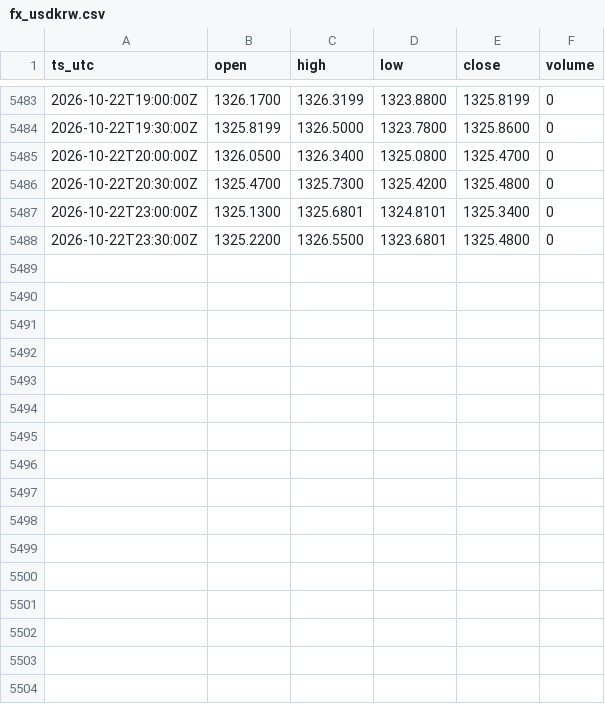
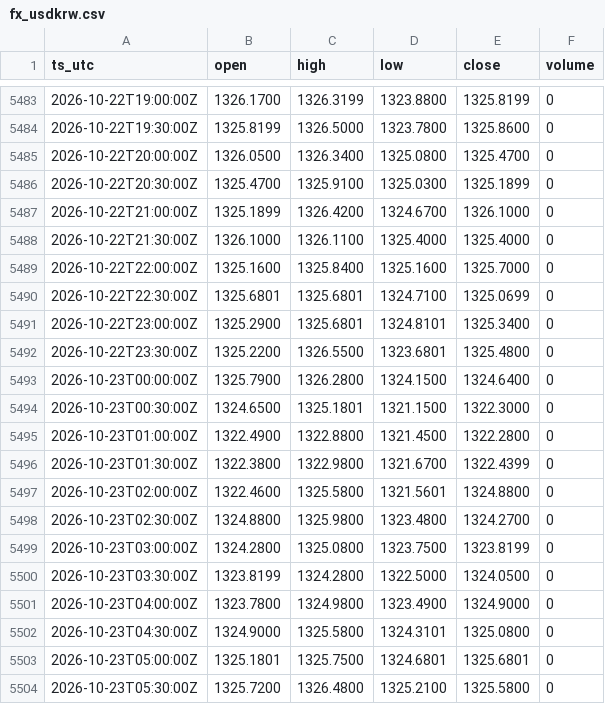
Before and after one commit to OntologyForCapital/skhynix-adr-parity, a CSV file: data/fx_usdkrw.csv, drawn as a sheet; only a part is shown, gaps mark what is left out; the diff covers the shown part only.

```diff
--- a/data/fx_usdkrw.csv
+++ b/data/fx_usdkrw.csv
@@ -5485,4 +5485,20 @@ ts_utc,open,high,low,close,volume
 2026-10-22T20:00:00Z,1326.0500,1326.3400,1325.0800,1325.4700,0
-2026-10-22T20:30:00Z,1325.4700,1325.7300,1325.4200,1325.4800,0
-2026-10-22T23:00:00Z,1325.1300,1325.6801,1324.8101,1325.3400,0
+2026-10-22T20:30:00Z,1325.4700,1325.9100,1325.0300,1325.1899,0
+2026-10-22T21:00:00Z,1325.1899,1326.4200,1324.6700,1326.1000,0
+2026-10-22T21:30:00Z,1326.1000,1326.1100,1325.4000,1325.4000,0
+2026-10-22T22:00:00Z,1325.1600,1325.8400,1325.1600,1325.7000,0
+2026-10-22T22:30:00Z,1325.6801,1325.6801,1324.7100,1325.0699,0
+2026-10-22T23:00:00Z,1325.2900,1325.6801,1324.8101,1325.3400,0
 2026-10-22T23:30:00Z,1325.2200,1326.5500,1323.6801,1325.4800,0
+2026-10-23T00:00:00Z,1325.7900,1326.2800,1324.1500,1324.6400,0
+2026-10-23T00:30:00Z,1324.6500,1325.1801,1321.1500,1322.3000,0
+2026-10-23T01:00:00Z,1322.4900,1322.8800,1321.4500,1322.2800,0
+2026-10-23T01:30:00Z,1322.3800,1322.9800,1321.6700,1322.4399,0
+2026-10-23T02:00:00Z,1322.4600,1325.5800,1321.5601,1324.8800,0
+2026-10-23T02:30:00Z,1324.8800,1325.9800,1323.4800,1324.2700,0
+2026-10-23T03:00:00Z,1324.2800,1325.0800,1323.7500,1323.8199,0
+2026-10-23T03:30:00Z,1323.8199,1324.2800,1322.5000,1324.0500,0
+2026-10-23T04:00:00Z,1323.7800,1324.9800,1323.4900,1324.9000,0
+2026-10-23T04:30:00Z,1324.9000,1325.5800,1324.3101,1325.0800,0
+2026-10-23T05:00:00Z,1325.1801,1325.7500,1324.6801,1325.6801,0
+2026-10-23T05:30:00Z,1325.7200,1326.4800,1325.2100,1325.5800,0
```
Also changed, not shown: 13 added rows and 2 edited cells elsewhere in this file, data/kr_000660.csv, data/us_skhy.csv.
